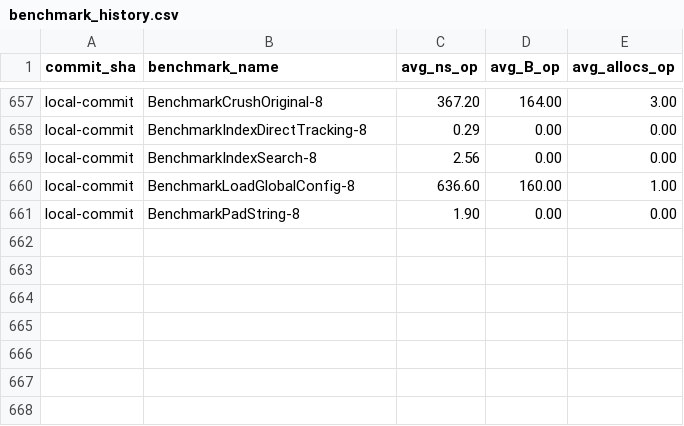
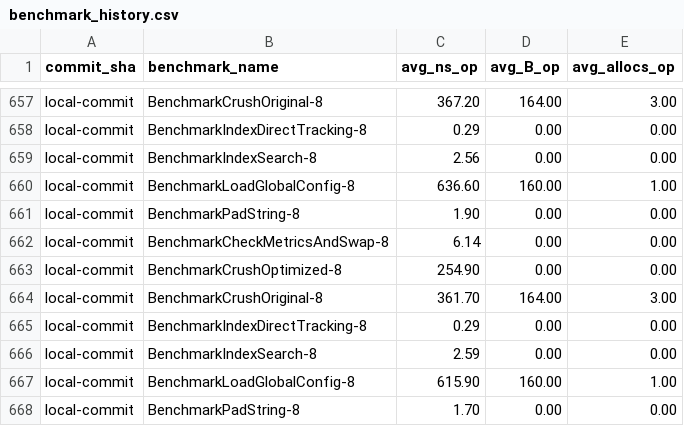
Before and after one commit to alsotoes/momo, a CSV file: .github/data/benchmark_history.csv, drawn as a sheet; only a part is shown, gaps mark what is left out; the diff names each change by its address in the sheet, - before the commit and + after, or states it on an @@ line.

```diff
--- a/.github/data/benchmark_history.csv
+++ b/.github/data/benchmark_history.csv
+row 662: local-commit | BenchmarkCheckMetricsAndSwap-8 | 6.14 | 0.00 | 0.00
+row 663: local-commit | BenchmarkCrushOptimized-8 | 254.90 | 0.00 | 0.00
+row 664: local-commit | BenchmarkCrushOriginal-8 | 361.70 | 164.00 | 3.00
+row 665: local-commit | BenchmarkIndexDirectTracking-8 | 0.29 | 0.00 | 0.00
+row 666: local-commit | BenchmarkIndexSearch-8 | 2.59 | 0.00 | 0.00
+row 667: local-commit | BenchmarkLoadGlobalConfig-8 | 615.90 | 160.00 | 1.00
+row 668: local-commit | BenchmarkPadString-8 | 1.70 | 0.00 | 0.00
```
Also changed, not shown: 3 other files.
